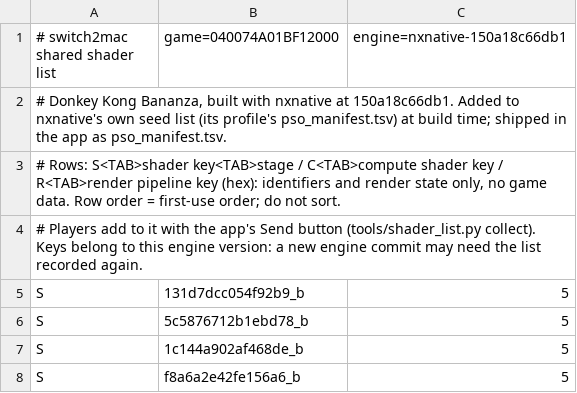
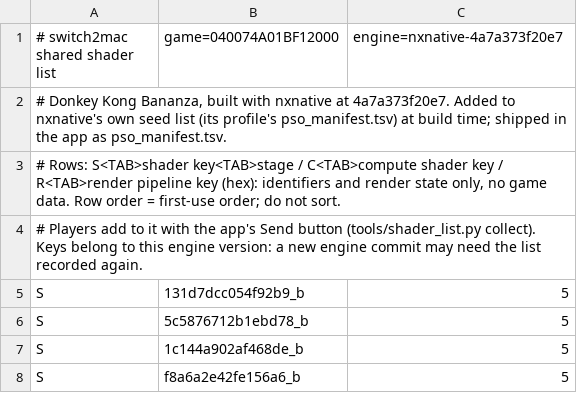
Before and after one commit to IT-Kwj/hermit, a TSV file: games/donkey-kong-bananza/shader_list.tsv, drawn as a sheet; only a part is shown.

```diff
--- a/games/donkey-kong-bananza/shader_list.tsv
+++ b/games/donkey-kong-bananza/shader_list.tsv
@@ -1,3 +1,3 @@
-# switch2mac shared shader list	game=040074A01BF12000	engine=nxnative-150a18c66db1
-# Donkey Kong Bananza, built with nxnative at 150a18c66db1. Added to nxnative's own seed list (its profile's pso_manifest.tsv) at build time; shipped in the app as pso_manifest.tsv.
+# switch2mac shared shader list	game=040074A01BF12000	engine=nxnative-4a7a373f20e7
+# Donkey Kong Bananza, built with nxnative at 4a7a373f20e7. Added to nxnative's own seed list (its profile's pso_manifest.tsv) at build time; shipped in the app as pso_manifest.tsv.
 # Rows: S<TAB>shader key<TAB>stage / C<TAB>compute shader key / R<TAB>render pipeline key (hex): identifiers and render state only, no game data. Row order = first-use order; do not sort.
```
Also changed, not shown: 3 other files.
